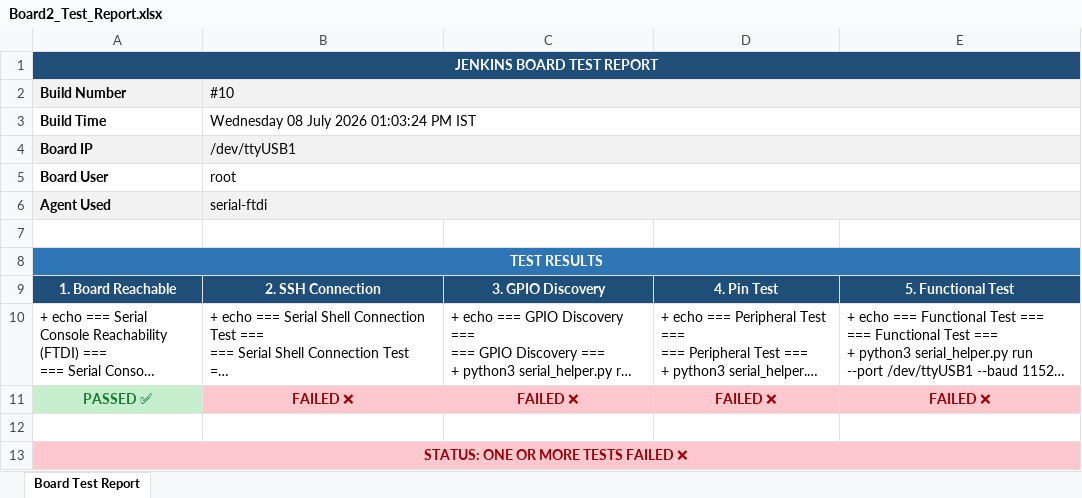
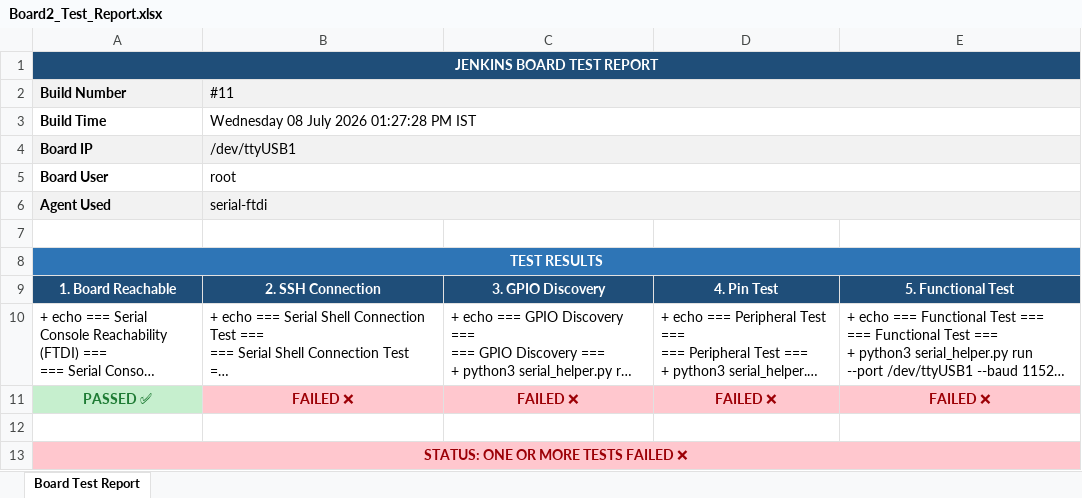
Before and after one commit to Shivaguru-crypto/jenkins-demo, an Excel workbook: test-reports/Board2_Test_Report.xlsx, sheet Board Test Report, drawn as a sheet; long unchanged cells end in …; values as stored, in another font and other column widths than the file's, no borders; the diff names each change by its address in the sheet, - before the commit and + after, or states it on an @@ line.

Commit message:
📊 Build #11 — Board1+Board2 SUCCESS

```diff
--- a/test-reports/Board2_Test_Report.xlsx (sheet Board Test Report)
+++ b/test-reports/Board2_Test_Report.xlsx (sheet Board Test Report)
-B2: #10
+B2: #11
-B3 (#11): Wednesday 08 July 2026 01:03:24 PM IST
+B3 (#11): Wednesday 08 July 2026 01:27:28 PM IST
```
Also changed, not shown: test-reports/Board1_Test_Report.xlsx.
